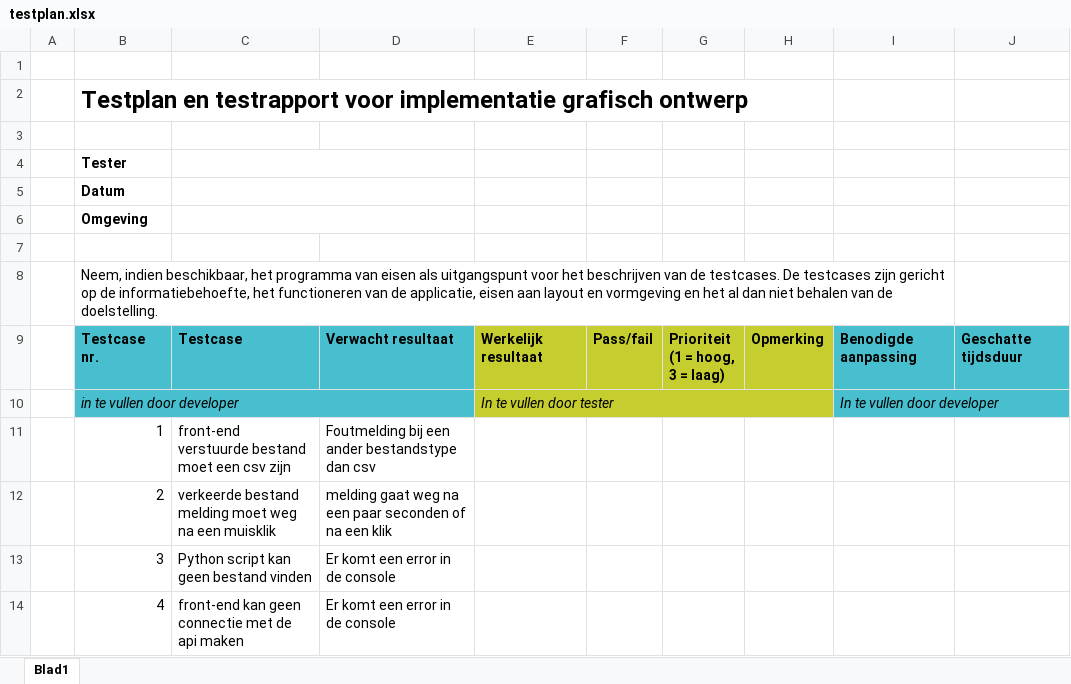
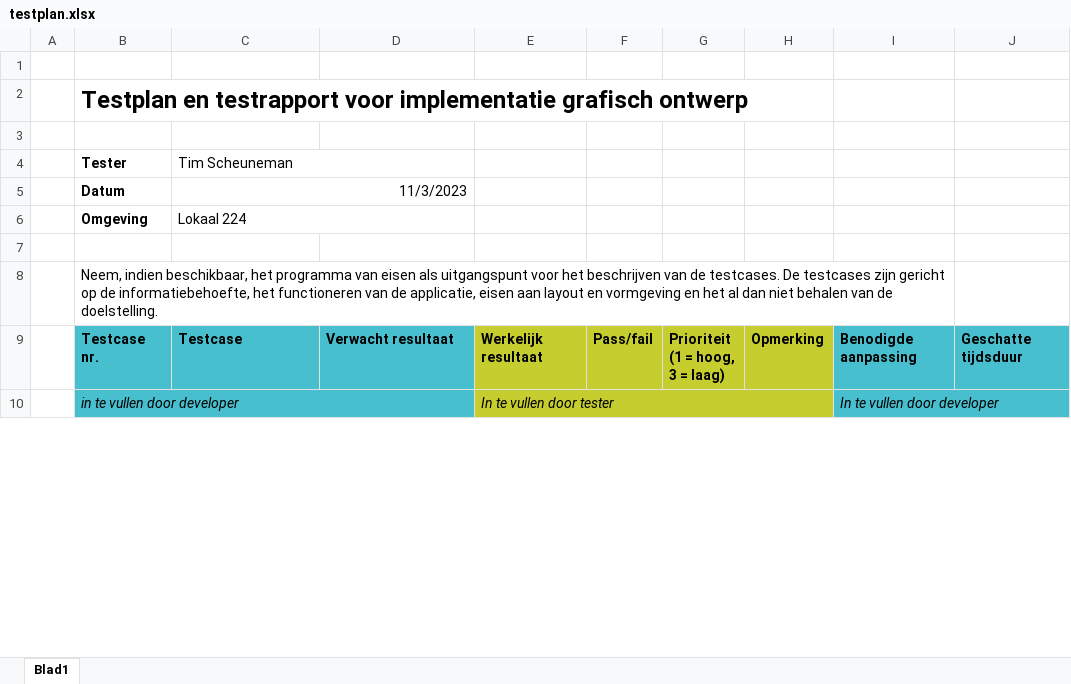
Before and after one commit to tjeerd688/Fm22-Scouting, an Excel workbook: Fm22/Documentatie/testplan.xlsx, sheet Blad1, drawn as a sheet; only a part is shown; values as stored, in another font and other column widths than the file's, no borders; removed rows and columns are numbered as before the commit, all else as after; the diff covers the shown part only; the diff names each change by its address in the sheet, - before the commit and + after, or states it on an @@ line.

Commit message:
Documentatie

```diff
--- a/Fm22/Documentatie/testplan.xlsx (sheet Blad1)
+++ b/Fm22/Documentatie/testplan.xlsx (sheet Blad1)
-C4: (empty)
+C4: Tim Scheuneman
-C5 (Tim Scheuneman): (empty)
+C5 (Tim Scheuneman): 11/3/2023
-C6 (Tim Scheuneman): (empty)
+C6 (Tim Scheuneman): Lokaal 224
-row 11:  | 1 | front-end verstuurde bestand moet een csv zijn | Foutmelding bij een ander bestandstype dan csv
-row 12:  | 2 | verkeerde bestand melding moet weg na een muisklik | melding gaat weg na een paar seconden of na een klik
-row 13:  | 3 | Python script kan geen bestand vinden | Er komt een error in de console
-row 14:  | 4 | front-end kan geen connectie met de api maken | Er komt een error in de console
```
Also changed, not shown: 8 added rows and 3 removed rows elsewhere in this sheet, 3 other files.
